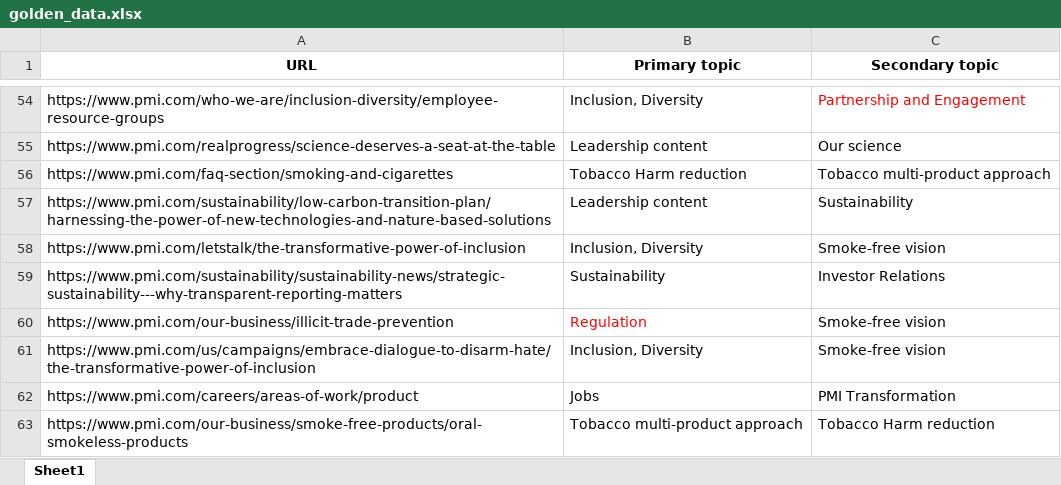
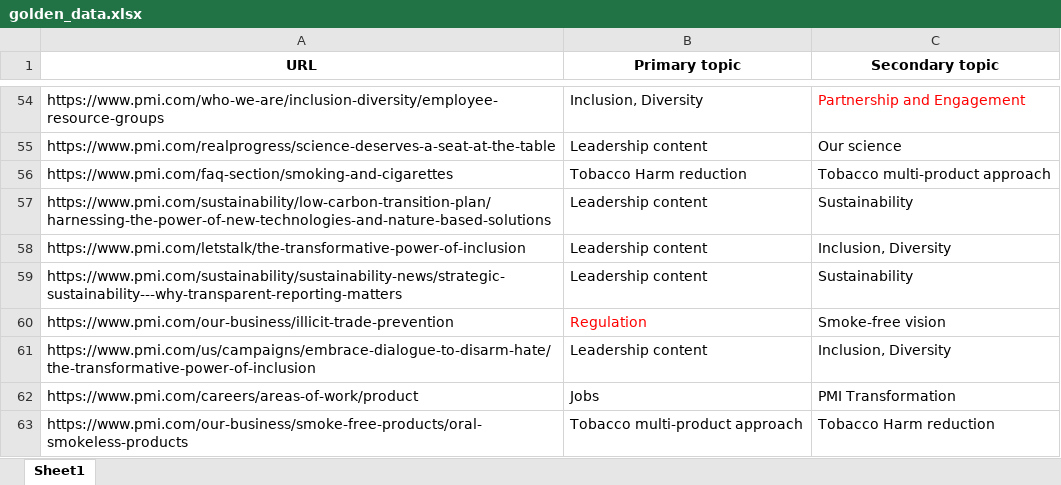
Before and after one commit to PavelAgurov/GptTest1, an Excel workbook: golden-data/golden_data.xlsx, sheet Sheet1, drawn as a sheet; only a part is shown, gaps mark what is left out; values as stored, in another font and other column widths than the file's, no borders; the diff names each change by its address in the sheet, - before the commit and + after, or states it on an @@ line.

```diff
--- a/golden-data/golden_data.xlsx (sheet Sheet1)
+++ b/golden-data/golden_data.xlsx (sheet Sheet1)
-B58 (Primary topic): Inclusion, Diversity
+B58 (Primary topic): Leadership content
-C58 (Secondary topic): Smoke-free vision
+C58 (Secondary topic): Inclusion, Diversity
-B59 (Primary topic): Sustainability
+B59 (Primary topic): Leadership content
-C59 (Secondary topic): Investor Relations
+C59 (Secondary topic): Sustainability
-B61 (Primary topic): Inclusion, Diversity
+B61 (Primary topic): Leadership content
-C61 (Secondary topic): Smoke-free vision
+C61 (Secondary topic): Inclusion, Diversity
```
Also changed, not shown: 5 other files.
